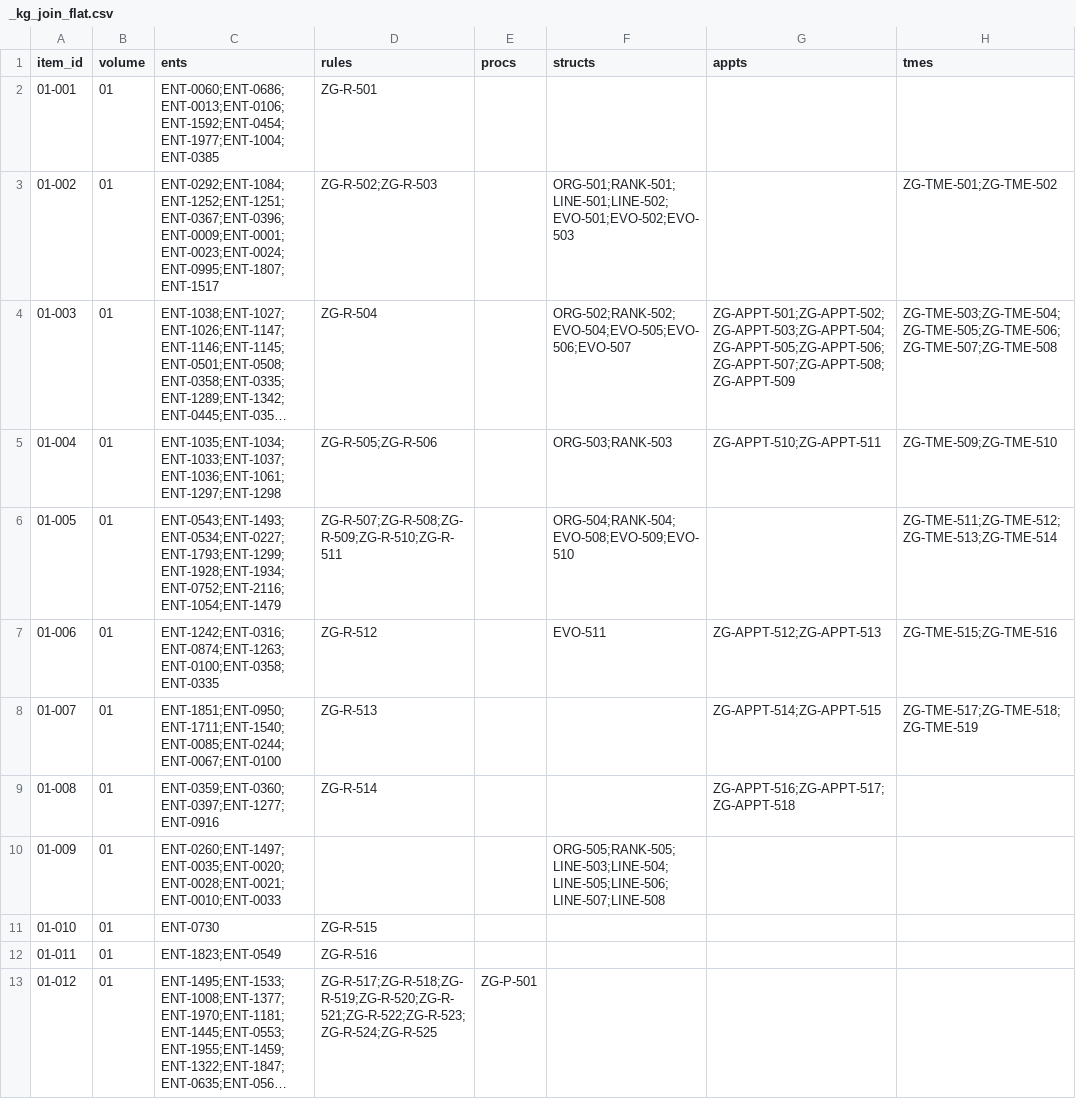
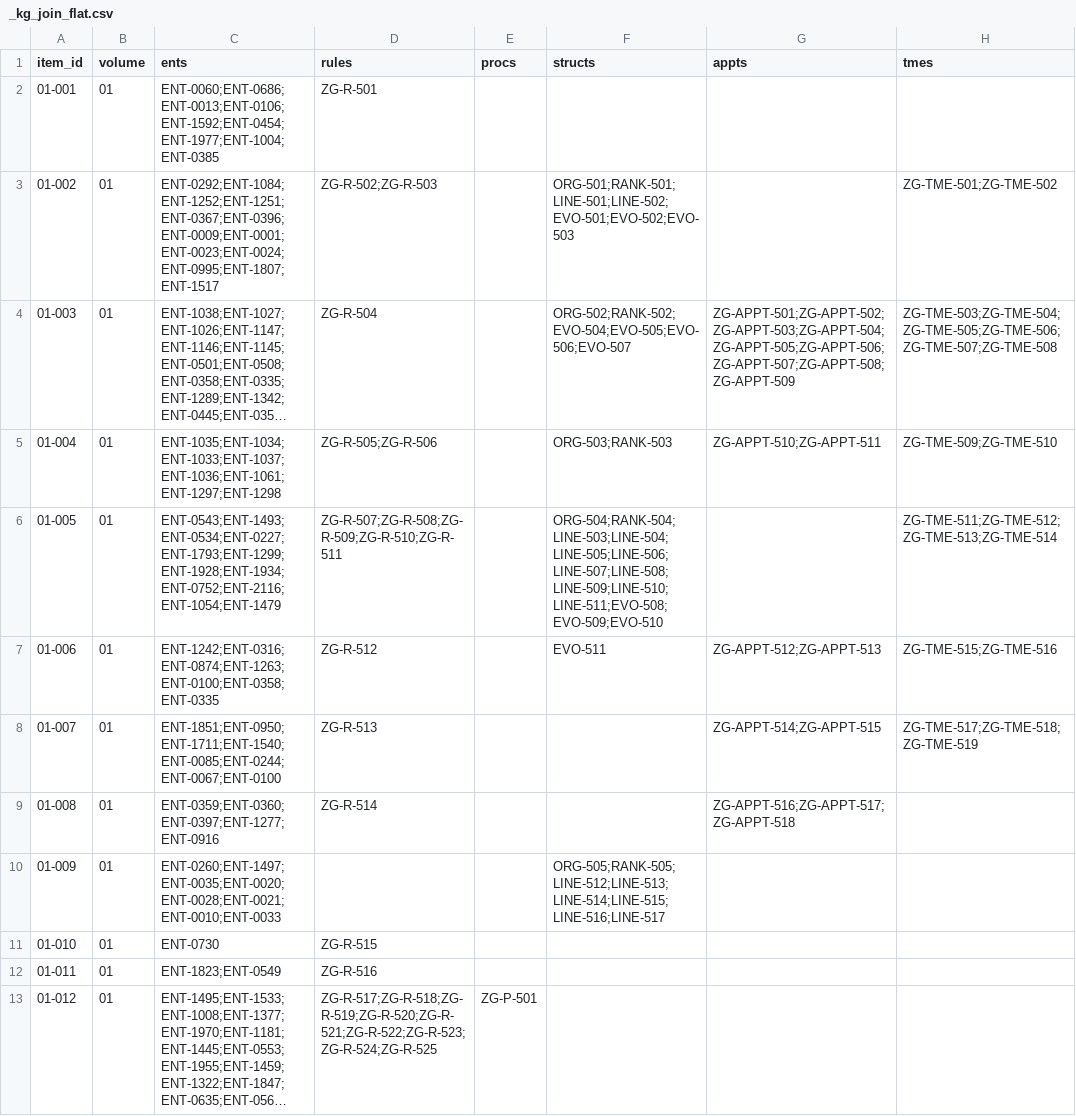
Before and after one commit to miyamaerei/guji_creator, a CSV file: mingshi/mingshi-zhiguanzhi/_kg_join_flat.csv, drawn as a sheet; only a part is shown; long unchanged cells end in …; the diff covers the shown part only; the diff names each change by its address in the sheet, - before the commit and + after, or states it on an @@ line.

```diff
--- a/mingshi/mingshi-zhiguanzhi/_kg_join_flat.csv
+++ b/mingshi/mingshi-zhiguanzhi/_kg_join_flat.csv
-F6 (structs): ORG-504;RANK-504;EVO-508;EVO-509;EVO-510
+F6 (structs): ORG-504;RANK-504;LINE-503;LINE-504;LINE-505;LINE-506;LINE-507;LINE-508;LINE-509;LINE-510;LINE-511;EVO-508;EVO-509;EVO-510
-F10 (structs): ORG-505;RANK-505;LINE-503;LINE-504;LINE-505;LINE-506;LINE-507;LINE-508
+F10 (structs): ORG-505;RANK-505;LINE-512;LINE-513;LINE-514;LINE-515;LINE-516;LINE-517
```
Also changed, not shown: 32 edited cells elsewhere in this file, 28 other files.
